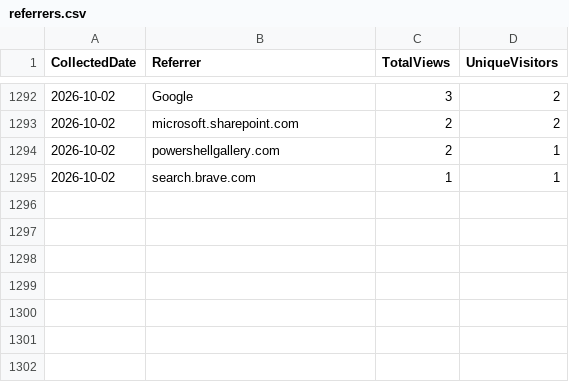
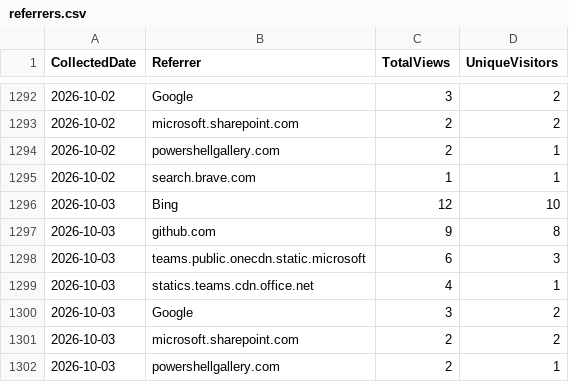
Before and after one commit to ZacharyLuz/Get-AzVMAvailability, a CSV file: data/referrers.csv, drawn as a sheet; only a part is shown, gaps mark what is left out; the diff names each change by its address in the sheet, - before the commit and + after, or states it on an @@ line.

```diff
--- a/data/referrers.csv
+++ b/data/referrers.csv
+row 1296: 2026-10-03 | Bing | 12 | 10
+row 1297: 2026-10-03 | github.com | 9 | 8
+row 1298: 2026-10-03 | teams.public.onecdn.static.microsoft | 6 | 3
+row 1299: 2026-10-03 | statics.teams.cdn.office.net | 4 | 1
+row 1300: 2026-10-03 | Google | 3 | 2
+row 1301: 2026-10-03 | microsoft.sharepoint.com | 2 | 2
+row 1302: 2026-10-03 | powershellgallery.com | 2 | 1
```
Also changed, not shown: data/paths.csv, data/psgallery-downloads.csv, 4 other files.
